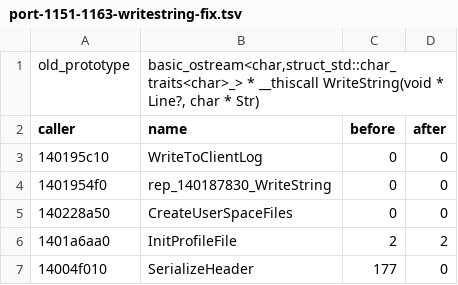
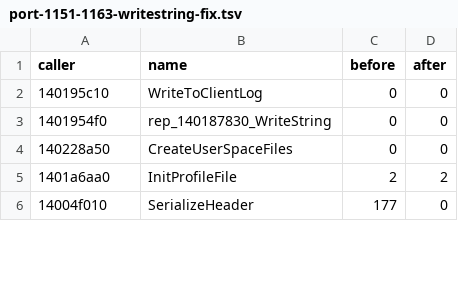
Before and after one commit to mxtrnhf/hf_notes, a TSV file: docs/data/port-1151-1163-writestring-fix.tsv, drawn as a sheet; only a part is shown.

```diff
--- a/docs/data/port-1151-1163-writestring-fix.tsv
+++ b/docs/data/port-1151-1163-writestring-fix.tsv
@@ -1,2 +1 @@
-old_prototype	basic_ostream<char,struct_std::char_traits<char>_> * __thiscall WriteString(void * Line?, char * Str)
 caller	name	before	after
```
Also changed, not shown: 2 other files.
